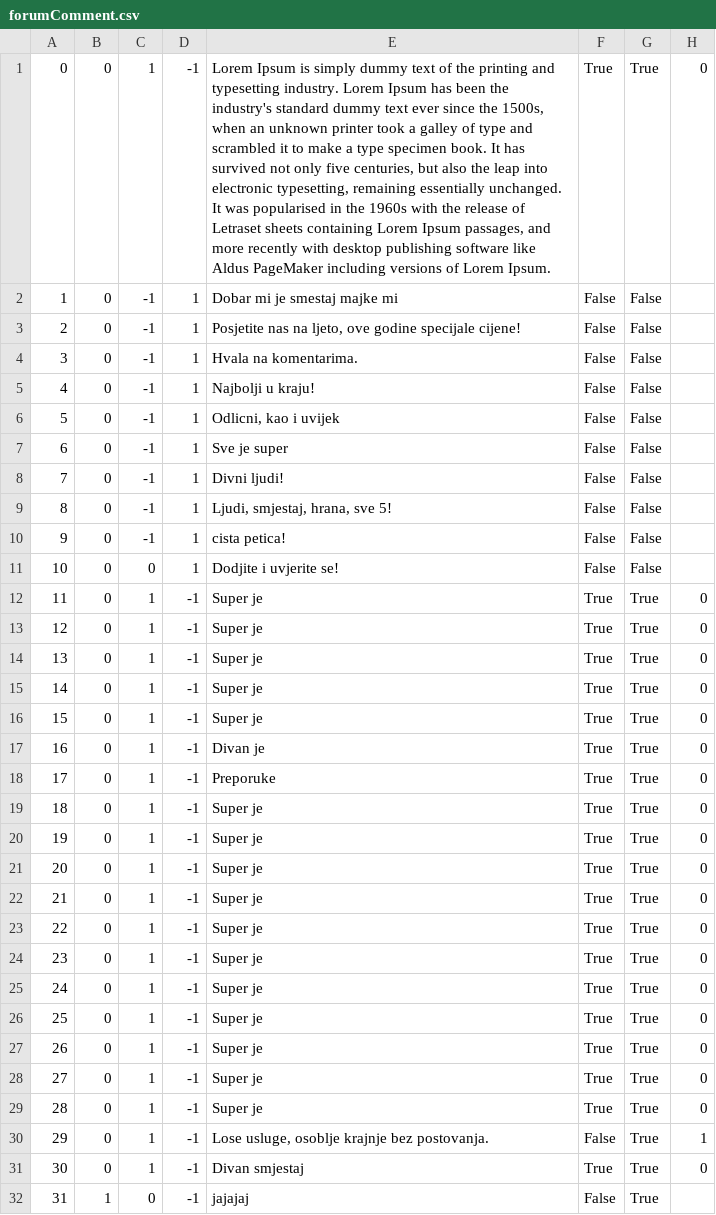
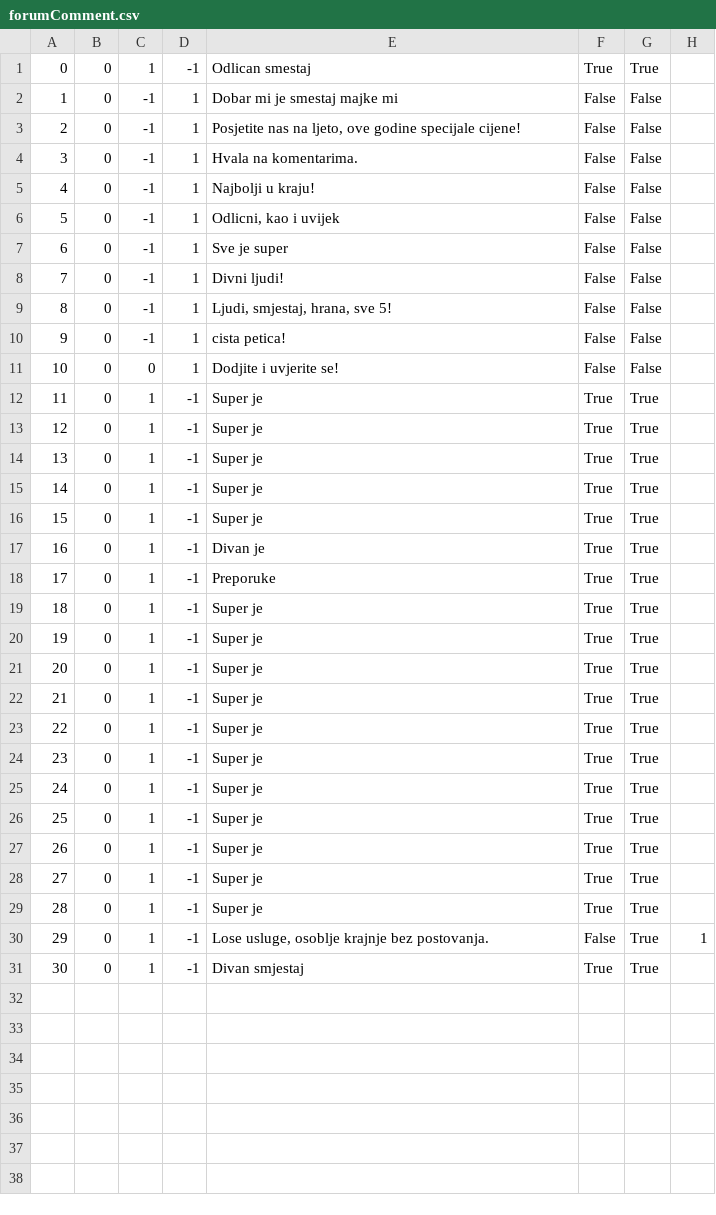
Before and after one commit to jblanusa13/SimsProjekat, a CSV file: ProjectSims/ProjectSims/Resources/Data/forumComment.csv, drawn as a sheet.

Commit message:
Changed test data

```diff
--- a/ProjectSims/ProjectSims/Resources/Data/forumComment.csv
+++ b/ProjectSims/ProjectSims/Resources/Data/forumComment.csv
@@ -1,2 +1,2 @@
-0|0|1|-1|Lorem Ipsum is simply dummy text of the printing and typesetting industry. Lorem Ipsum has been the industry's standard dummy text ever since the 1500s, when an unknown printer took a galley of type and scrambled it to make a type specimen book. It has survived not only five centuries, but also the leap into electronic typesetting, remaining essentially unchanged. It was popularised in the 1960s with the release of Letraset sheets containing Lorem Ipsum passages, and more recently with desktop publishing software like Aldus PageMaker including versions of Lorem Ipsum.|True|True|0
+0|0|1|-1|Odlican smestaj|True|True|
 1|0|-1|1|Dobar mi je smestaj majke mi|False|False|
@@ -11,22 +11,21 @@
 10|0|0|1|Dodjite i uvjerite se!|False|False|
-11|0|1|-1|Super je|True|True|0
-12|0|1|-1|Super je|True|True|0
-13|0|1|-1|Super je|True|True|0
-14|0|1|-1|Super je|True|True|0
-15|0|1|-1|Super je|True|True|0
-16|0|1|-1|Divan je|True|True|0
-17|0|1|-1|Preporuke|True|True|0
-18|0|1|-1|Super je|True|True|0
-19|0|1|-1|Super je|True|True|0
-20|0|1|-1|Super je|True|True|0
-21|0|1|-1|Super je|True|True|0
-22|0|1|-1|Super je|True|True|0
-23|0|1|-1|Super je|True|True|0
-24|0|1|-1|Super je|True|True|0
-25|0|1|-1|Super je|True|True|0
-26|0|1|-1|Super je|True|True|0
-27|0|1|-1|Super je|True|True|0
-28|0|1|-1|Super je|True|True|0
+11|0|1|-1|Super je|True|True|
+12|0|1|-1|Super je|True|True|
+13|0|1|-1|Super je|True|True|
+14|0|1|-1|Super je|True|True|
+15|0|1|-1|Super je|True|True|
+16|0|1|-1|Divan je|True|True|
+17|0|1|-1|Preporuke|True|True|
+18|0|1|-1|Super je|True|True|
+19|0|1|-1|Super je|True|True|
+20|0|1|-1|Super je|True|True|
+21|0|1|-1|Super je|True|True|
+22|0|1|-1|Super je|True|True|
+23|0|1|-1|Super je|True|True|
+24|0|1|-1|Super je|True|True|
+25|0|1|-1|Super je|True|True|
+26|0|1|-1|Super je|True|True|
+27|0|1|-1|Super je|True|True|
+28|0|1|-1|Super je|True|True|
 29|0|1|-1|Lose usluge, osoblje krajnje bez postovanja.|False|True|1
-30|0|1|-1|Divan smjestaj|True|True|0
-31|1|0|-1|jajajaj|False|True|
+30|0|1|-1|Divan smjestaj|True|True|
```
Also changed, not shown: ProjectSims/ProjectSims/Resources/Data/accommodationSchedule.csv, 2 other files.
